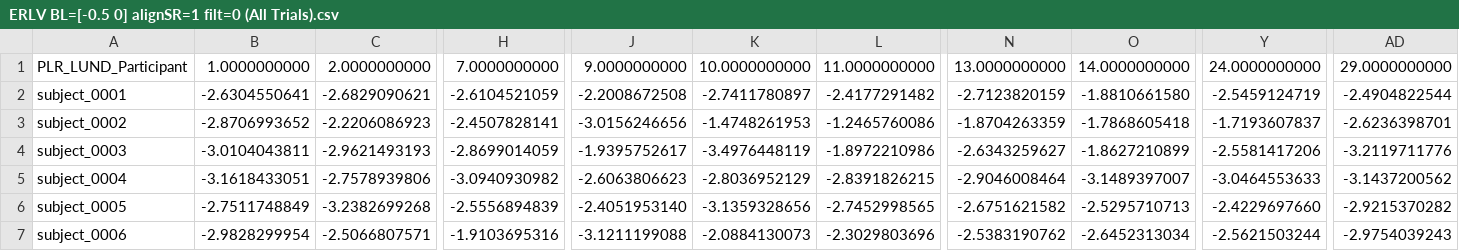
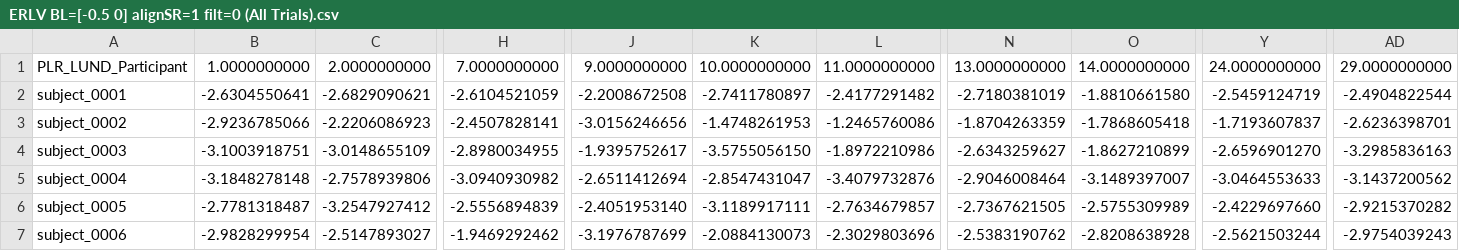
Before and after one commit to kheki4/LCP3_ETRA26LBW, a CSV file: ~RESULTS/PLR_LUND_DQ_MM_Tobii/TEPR csv alignSR=1 filt=0 (All Trials)/ERLV BL=[-0.5 0] alignSR=1 filt=0 (All Trials).csv, drawn as a sheet; only a part is shown, gaps mark what is left out; the diff covers the shown part only; the diff names each change by its address in the sheet, - before the commit and + after, or states it on an @@ line.

```diff
--- a/~RESULTS/PLR_LUND_DQ_MM_Tobii/TEPR csv alignSR=1 filt=0 (All Trials)/ERLV BL=[-0.5 0] alignSR=1 filt=0 (All Trials).csv
+++ b/~RESULTS/PLR_LUND_DQ_MM_Tobii/TEPR csv alignSR=1 filt=0 (All Trials)/ERLV BL=[-0.5 0] alignSR=1 filt=0 (All Trials).csv
-N2: -2.7123820159
+N2: -2.7180381019
-B3: -2.8706993652
+B3: -2.9236785066
-B4: -3.0104043811
+B4: -3.1003918751
-C4: -2.9621493193
+C4: -3.0148655109
-H4: -2.8699014059
+H4: -2.8980034955
-K4: -3.4976448119
+K4: -3.5755056150
-Y4: -2.5581417206
+Y4: -2.6596901270
-AD4: -3.2119711776
+AD4: -3.2985836163
-B5: -3.1618433051
+B5: -3.1848278148
-J5: -2.6063806623
+J5: -2.6511412694
-K5: -2.8036952129
+K5: -2.8547431047
-L5: -2.8391826215
+L5: -3.4079732876
-B6: -2.7511748849
+B6: -2.7781318487
-C6: -3.2382699268
+C6: -3.2547927412
-K6: -3.1359328656
+K6: -3.1189917111
-L6: -2.7452998565
+L6: -2.7634679857
-N6: -2.6751621582
+N6: -2.7367621505
-O6: -2.5295710713
+O6: -2.5755309989
-C7: -2.5066807571
+C7: -2.5147893027
-H7: -1.9103695316
+H7: -1.9469292462
-J7: -3.1211199088
+J7: -3.1976787699
-O7: -2.6452313034
+O7: -2.8208638928
```
Also changed, not shown: 12 edited cells elsewhere in this file, ~RESULTS/PLR_LUND_DQ_MM_Tobii/TEPR csv alignSR=1 filt=0 (All Trials)/ERL BL=[-0.5 0] alignSR=1 filt=0 (All Trials).csv, ~RESULTS/PLR_LUND_DQ_PX_PupilEXT/TEPR csv alignSR=1 filt=0 (All Trials)/ERL BL=[-0.5 0] alignSR=1 filt=0 (All Trials).csv, 37 other files.
